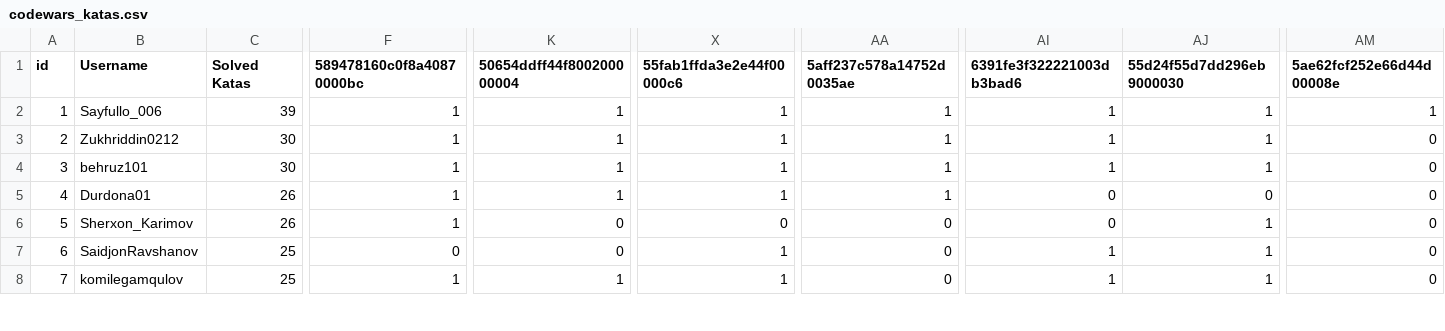
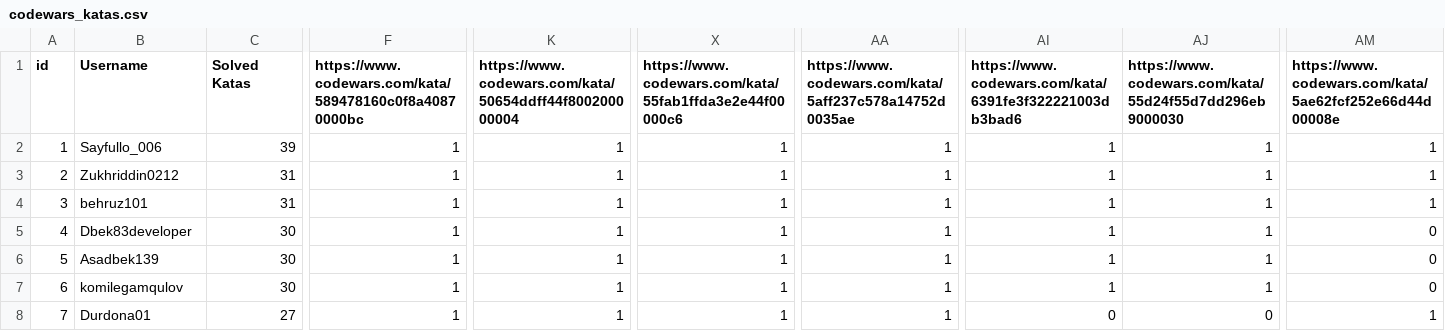
Before and after one commit to Naxalov/codewars_api, a CSV file: output/codewars_katas.csv, drawn as a sheet; only a part is shown, gaps mark what is left out; the diff covers the shown part only; the diff names each change by its address in the sheet, - before the commit and + after, or states it on an @@ line.

Commit message:
feat: update CSV export to include kata URLs and add method for URL conversion

```diff
--- a/output/codewars_katas.csv
+++ b/output/codewars_katas.csv
-F1: 589478160c0f8a40870000bc
+F1: https://www.codewars.com/kata/589478160c0f8a40870000bc
-K1: 50654ddff44f800200000004
+K1: https://www.codewars.com/kata/50654ddff44f800200000004
-X1: 55fab1ffda3e2e44f00000c6
+X1: https://www.codewars.com/kata/55fab1ffda3e2e44f00000c6
-AA1: 5aff237c578a14752d0035ae
+AA1: https://www.codewars.com/kata/5aff237c578a14752d0035ae
-AI1: 6391fe3f322221003db3bad6
+AI1: https://www.codewars.com/kata/6391fe3f322221003db3bad6
-AJ1: 55d24f55d7dd296eb9000030
+AJ1: https://www.codewars.com/kata/55d24f55d7dd296eb9000030
-AM1: 5ae62fcf252e66d44d00008e
+AM1: https://www.codewars.com/kata/5ae62fcf252e66d44d00008e
-C3:C4 (Solved Katas): 30
+C3:C4 (Solved Katas): 31
-AM3:AM4: 0
+AM3:AM4: 1
-B5 (Username): Durdona01
+B5 (Username): Dbek83developer
-C5:C6 (Solved Katas): 26
+C5:C6 (Solved Katas): 30
-AI5:AI6: 0
+AI5:AI6: 1
-AJ5: 0
+AJ5: 1
-B6 (Username): Sherxon_Karimov
+B6 (Username): Asadbek139
-K6:K7: 0
+K6:K7: 1
-X6: 0
+X6: 1
-AA6:AA8: 0
+AA6:AA8: 1
-B7 (Username): SaidjonRavshanov
+B7 (Username): komilegamqulov
-C7 (Solved Katas): 25
+C7 (Solved Katas): 30
-F7: 0
+F7: 1
-B8 (Username): komilegamqulov
+B8 (Username): Durdona01
-C8 (Solved Katas): 25
+C8 (Solved Katas): 27
-AI8: 1
+AI8: 0
-AJ8: 1
+AJ8: 0
-AM8: 0
+AM8: 1
```
Also changed, not shown: 72 edited cells elsewhere in this file, 1 other file.
